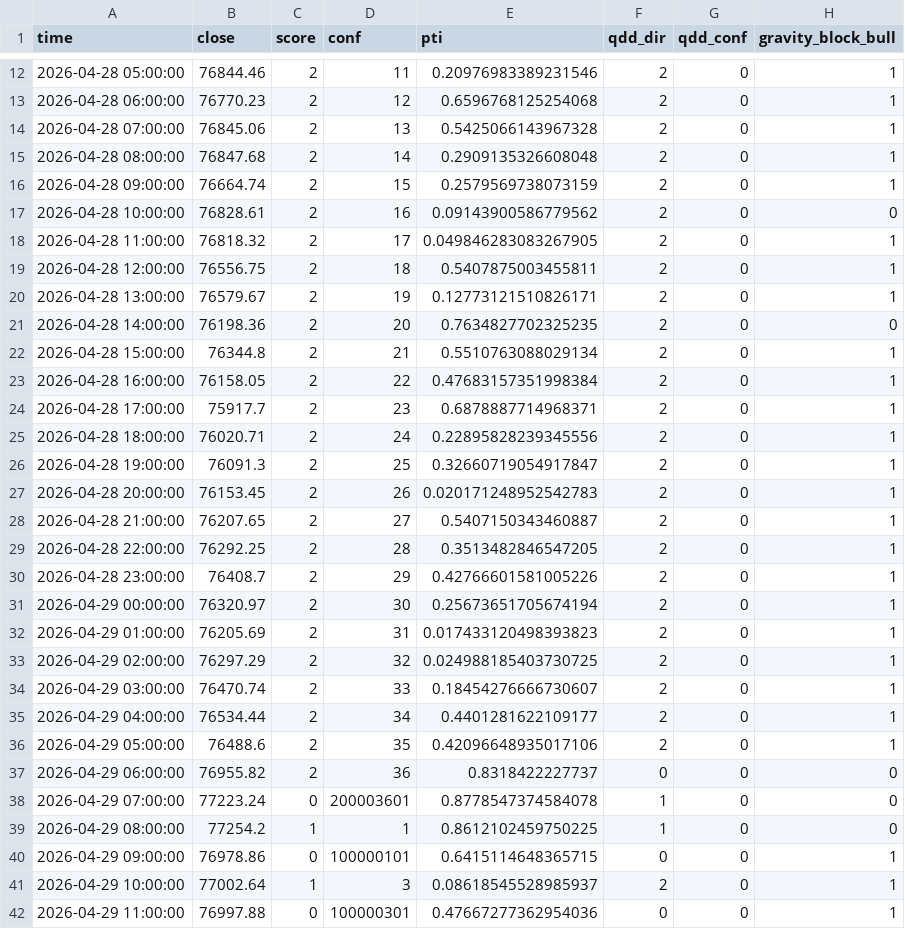
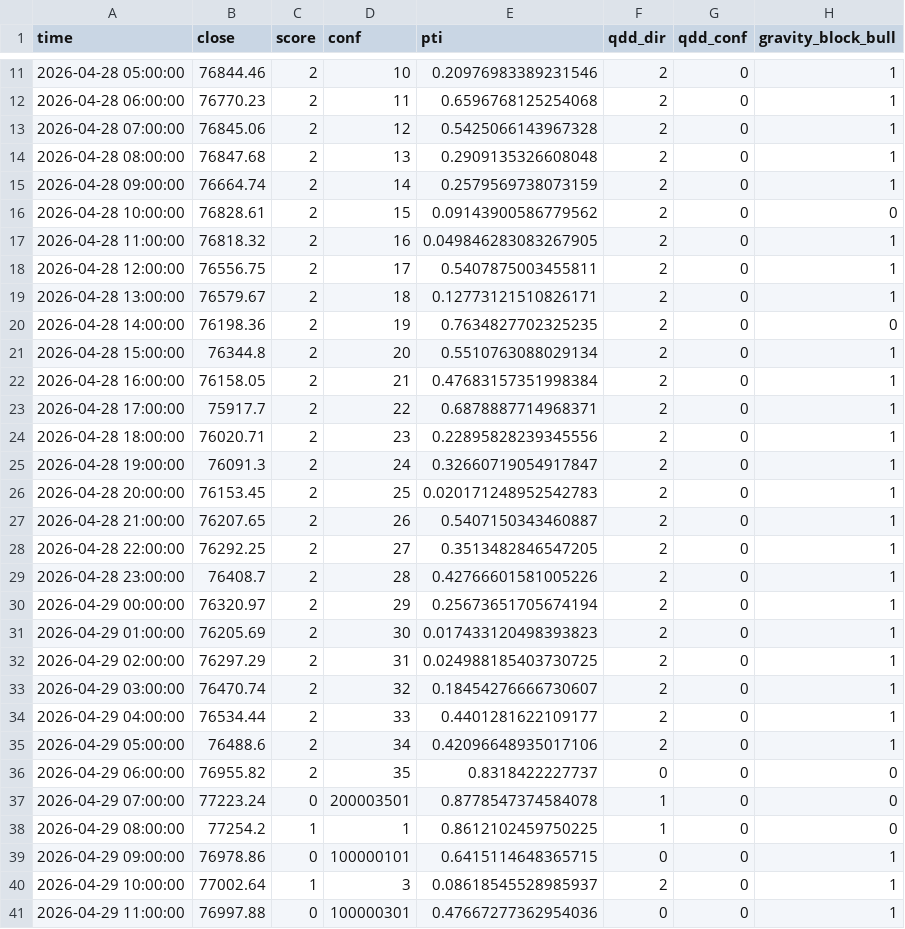
Before and after one commit to jokerofcassinos/secret_forex, a CSV file: artifacts/manifold_audit_report.csv, drawn as a sheet; only a part is shown, gaps mark what is left out; addresses are those after the commit; the diff covers the shown part only; the diff names each change by its address in the sheet, - before the commit and + after, or states it on an @@ line.

```diff
--- a/artifacts/manifold_audit_report.csv
+++ b/artifacts/manifold_audit_report.csv
-D11 (conf): 11
+D11 (conf): 10
-D12 (conf): 12
+D12 (conf): 11
-D13 (conf): 13
+D13 (conf): 12
-D14 (conf): 14
+D14 (conf): 13
-D15 (conf): 15
+D15 (conf): 14
-D16 (conf): 16
+D16 (conf): 15
-D17 (conf): 17
+D17 (conf): 16
-D18 (conf): 18
+D18 (conf): 17
-D19 (conf): 19
+D19 (conf): 18
-D20 (conf): 20
+D20 (conf): 19
-D21 (conf): 21
+D21 (conf): 20
-D22 (conf): 22
+D22 (conf): 21
-D23 (conf): 23
+D23 (conf): 22
-D24 (conf): 24
+D24 (conf): 23
-D25 (conf): 25
+D25 (conf): 24
-D26 (conf): 26
+D26 (conf): 25
-D27 (conf): 27
+D27 (conf): 26
-D28 (conf): 28
+D28 (conf): 27
-D29 (conf): 29
+D29 (conf): 28
-D30 (conf): 30
+D30 (conf): 29
-D31 (conf): 31
+D31 (conf): 30
-D32 (conf): 32
+D32 (conf): 31
-D33 (conf): 33
+D33 (conf): 32
-D34 (conf): 34
+D34 (conf): 33
-D35 (conf): 35
+D35 (conf): 34
-D36 (conf): 36
+D36 (conf): 35
-D37 (conf): 200003601
+D37 (conf): 200003501
```
Also changed, not shown: 1 added row, 1 removed row and 15 edited cells elsewhere in this file, 20 other files.
